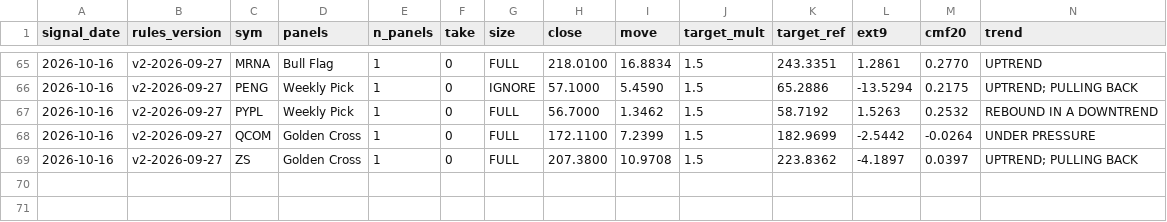
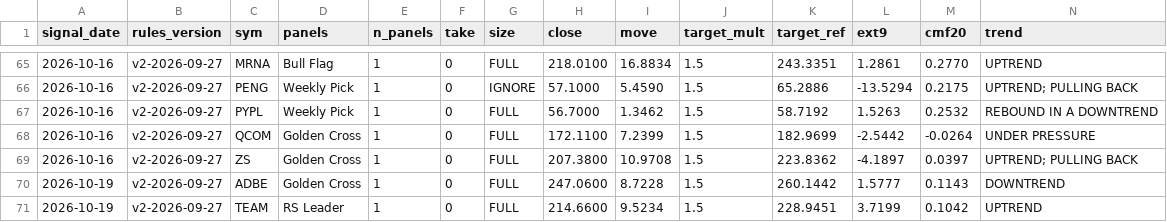
Before and after one commit to Moopheus1/Basket-Command-Centre-3, a CSV file: docs/forward_results.csv, drawn as a sheet; only a part is shown, gaps mark what is left out; rows hold the shown columns only; the diff names each change by its address in the sheet, - before the commit and + after, or states it on an @@ line.

```diff
--- a/docs/forward_results.csv
+++ b/docs/forward_results.csv
+row 70: 2026-10-19 | v2-2026-09-27 | ADBE | Golden Cross | 1 | 0 | FULL | 247.0600 | 8.7228 | 1.5 | 260.1442 | 1.5777 | 0.1143 | DOWNTREND
+row 71: 2026-10-19 | v2-2026-09-27 | TEAM | RS Leader | 1 | 0 | FULL | 214.6600 | 9.5234 | 1.5 | 228.9451 | 3.7199 | 0.1042 | UPTREND
```
Also changed, not shown: docs/forward_log.csv, 1 other file.
